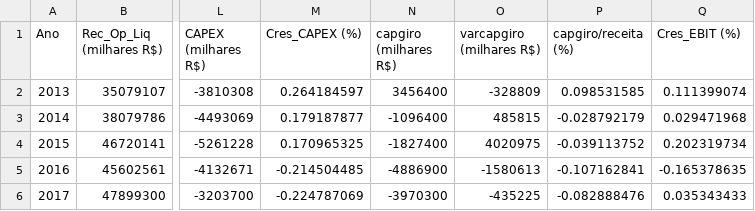
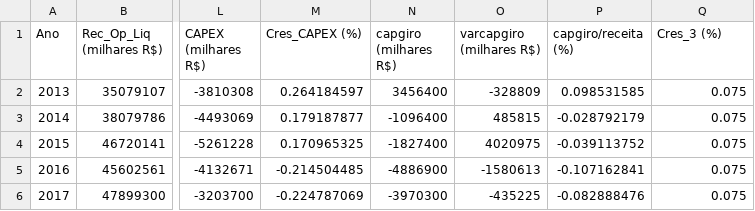
Before and after one commit to pedrogama/ValuationABEV3, a CSV file: DATA _2018.csv, drawn as a sheet; only a part is shown, gaps mark what is left out; the diff names each change by its address in the sheet, - before the commit and + after, or states it on an @@ line.

```diff
--- a/DATA _2018.csv
+++ b/DATA _2018.csv
-Q1: Cres_EBIT (%)
+Q1: Cres_3 (%)
-Q2 (Cres_3 (%)): 0.111399074
+Q2 (Cres_3 (%)): 0.075
-Q3 (Cres_3 (%)): 0.029471968
+Q3 (Cres_3 (%)): 0.075
-Q4 (Cres_3 (%)): 0.202319734
+Q4 (Cres_3 (%)): 0.075
-Q5 (Cres_3 (%)): -0.165378635
+Q5 (Cres_3 (%)): 0.075
-Q6 (Cres_3 (%)): 0.035343433
+Q6 (Cres_3 (%)): 0.075
```
Also changed, not shown: DATA _2017.csv, DATA _2019.csv, 2 other files.
